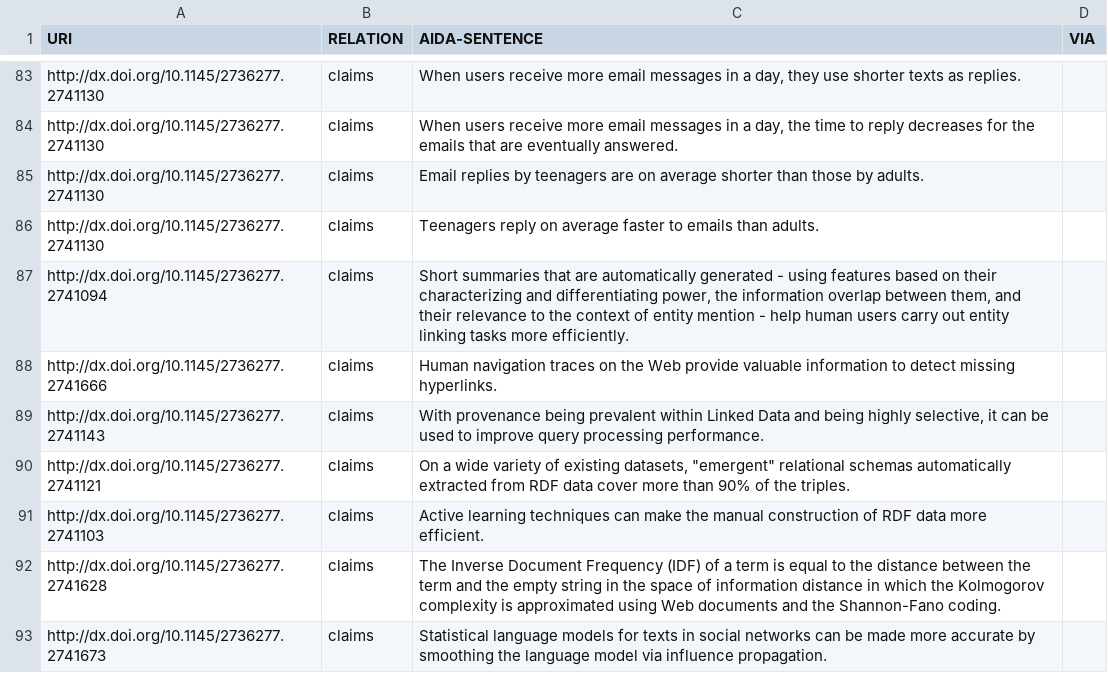
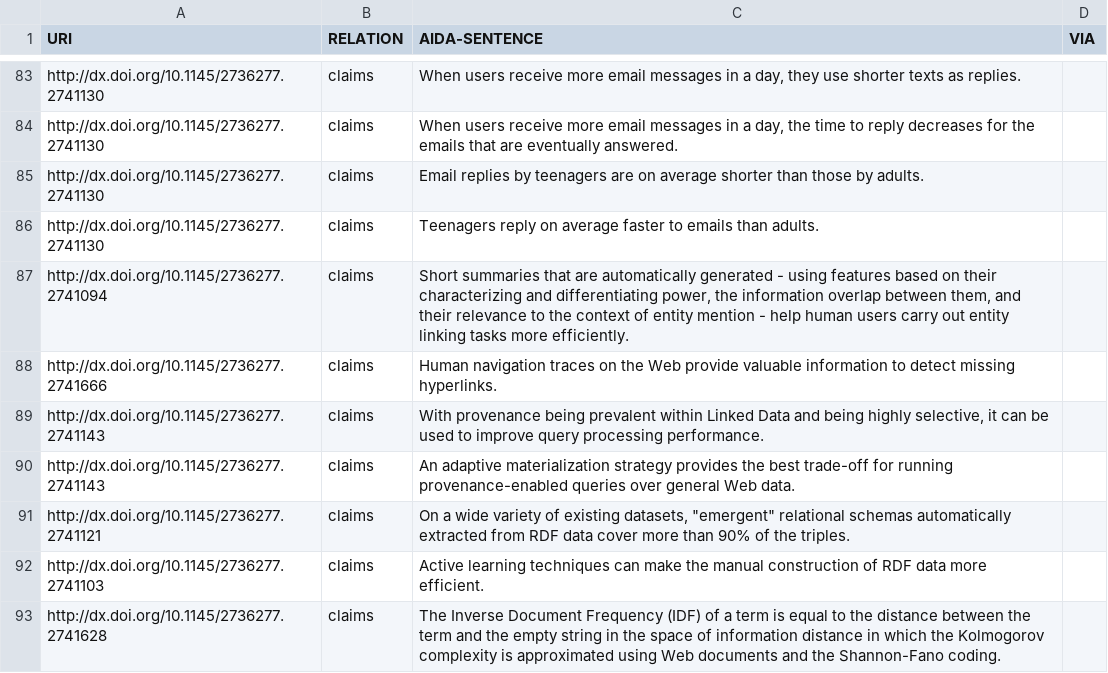
Before and after one commit to tkuhn/aida, a CSV file: papers.csv, drawn as a sheet; only a part is shown, gaps mark what is left out; the shorter side is filled out with more unchanged rows.

Commit message:
Add AIDA sentence

```diff
--- a/papers.csv
+++ b/papers.csv
@@ -89,2 +89,3 @@ http://dx.doi.org/10.1145/2736277.2741666,claims,"Human navigation traces on the
 http://dx.doi.org/10.1145/2736277.2741143,claims,"With provenance being prevalent within Linked Data and being highly selective, it can be used to improve query processing performance.",
+http://dx.doi.org/10.1145/2736277.2741143,claims,"An adaptive materialization strategy provides the best trade-off for running provenance-enabled queries over general Web data.",
 http://dx.doi.org/10.1145/2736277.2741121,claims,"On a wide variety of existing datasets, ""emergent"" relational schemas automatically extracted from RDF data cover more than 90% of the triples.",
```
